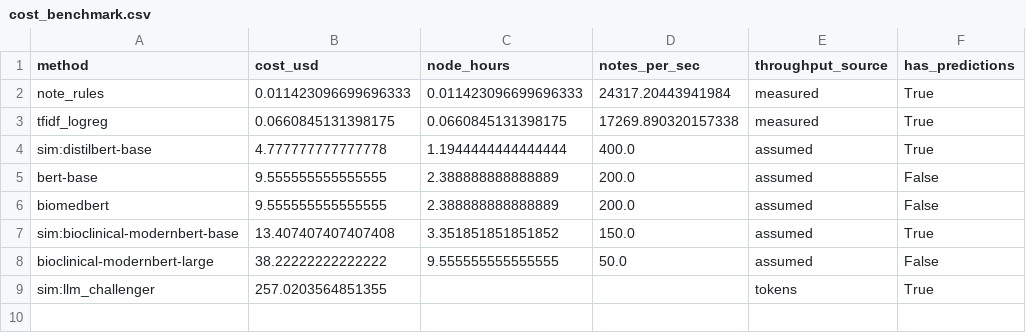
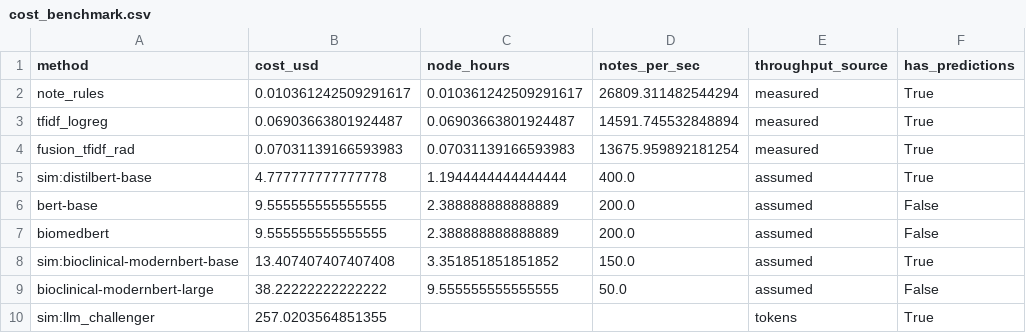
Before and after one commit to Health-Transformation-Lab/health-transformation-lab-nlp, a CSV file: data/corpus/cost_benchmark.csv, drawn as a sheet.

```diff
--- a/data/corpus/cost_benchmark.csv
+++ b/data/corpus/cost_benchmark.csv
@@ -1,4 +1,5 @@
 method,cost_usd,node_hours,notes_per_sec,throughput_source,has_predictions
-note_rules,0.011423096699696333,0.011423096699696333,24317.20443941984,measured,True
-tfidf_logreg,0.0660845131398175,0.0660845131398175,17269.890320157338,measured,True
+note_rules,0.010361242509291617,0.010361242509291617,26809.311482544294,measured,True
+tfidf_logreg,0.06903663801924487,0.06903663801924487,14591.745532848894,measured,True
+fusion_tfidf_rad,0.07031139166593983,0.07031139166593983,13675.959892181254,measured,True
 sim:distilbert-base,4.777777777777778,1.1944444444444444,400.0,assumed,True
```
Also changed, not shown: data/corpus/simulated_judge_bakeoff.csv, data/datasets/method_agreement.csv, 25 other files.
